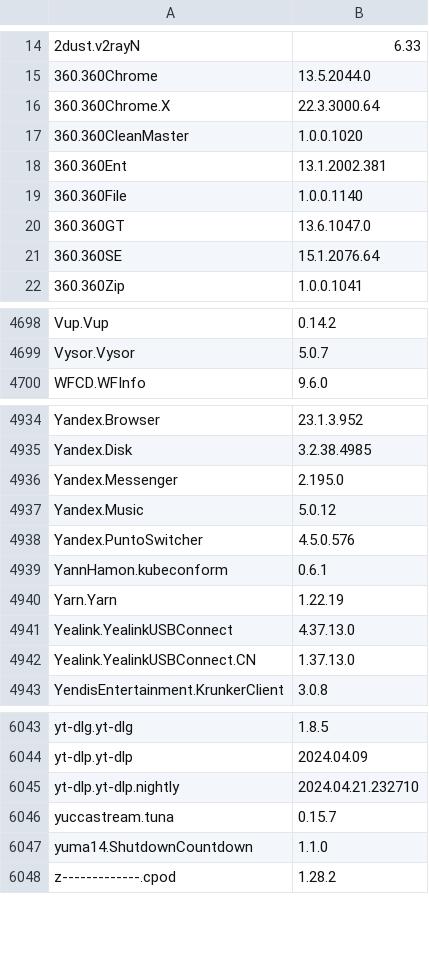
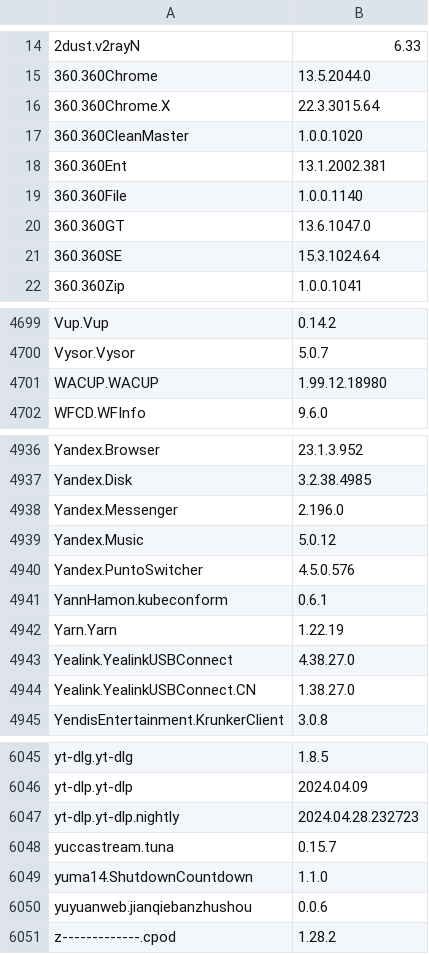
Before and after one commit to svrooij/winget-pkgs-index, a CSV file: index.csv, drawn as a sheet; only a part is shown, gaps mark what is left out; the diff covers the shown part only.

```diff
--- a/index.csv
+++ b/index.csv
@@ -15,3 +15,3 @@
 "360.360Chrome","13.5.2044.0"
-"360.360Chrome.X","22.3.3000.64"
+"360.360Chrome.X","22.3.3015.64"
 "360.360CleanMaster","1.0.0.1020"
@@ -20,3 +20,3 @@
 "360.360GT","13.6.1047.0"
-"360.360SE","15.1.2076.64"
+"360.360SE","15.3.1024.64"
 "360.360Zip","1.0.0.1041"
@@ -4699,2 +4700,3 @@
 "Vysor.Vysor","5.0.7"
+"WACUP.WACUP","1.99.12.18980"
 "WFCD.WFInfo","9.6.0"
@@ -4935,3 +4937,3 @@
 "Yandex.Disk","3.2.38.4985"
-"Yandex.Messenger","2.195.0"
+"Yandex.Messenger","2.196.0"
 "Yandex.Music","5.0.12"
@@ -4940,4 +4942,4 @@
 "Yarn.Yarn","1.22.19"
-"Yealink.YealinkUSBConnect","4.37.13.0"
-"Yealink.YealinkUSBConnect.CN","1.37.13.0"
+"Yealink.YealinkUSBConnect","4.38.27.0"
+"Yealink.YealinkUSBConnect.CN","1.38.27.0"
 "YendisEntertainment.KrunkerClient","3.0.8"
@@ -6044,5 +6046,6 @@
 "yt-dlp.yt-dlp","2024.04.09"
-"yt-dlp.yt-dlp.nightly","2024.04.21.232710"
+"yt-dlp.yt-dlp.nightly","2024.04.28.232723"
 "yuccastream.tuna","0.15.7"
 "yuma14.ShutdownCountdown","1.1.0"
+"yuyuanweb.jianqiebanzhushou","0.0.6"
 "z-------------.cpod","1.28.2"
```
Also changed, not shown: 1 added row and 90 edited cells elsewhere in this file, 1 other file.
